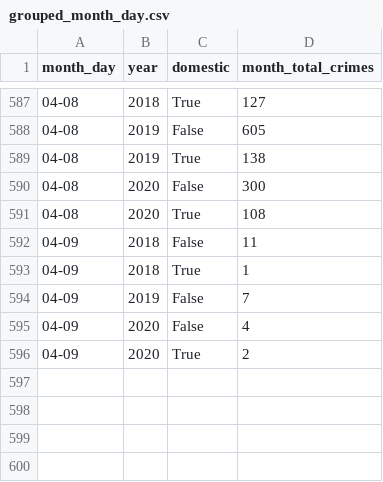
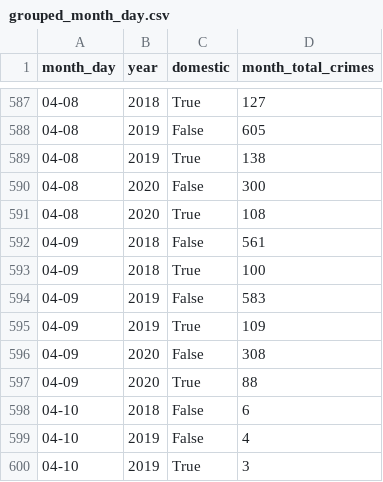
Before and after one commit to Lpwestlake/Exotic_tiger, a CSV file: static/data/grouped_month_day.csv, drawn as a sheet; only a part is shown, gaps mark what is left out.

```diff
--- a/static/data/grouped_month_day.csv
+++ b/static/data/grouped_month_day.csv
@@ -591,6 +591,10 @@ month_day,year,domestic,month_total_crimes
 04-08,2020,True,108
-04-09,2018,False,11
-04-09,2018,True,1
-04-09,2019,False,7
-04-09,2020,False,4
-04-09,2020,True,2
+04-09,2018,False,561
+04-09,2018,True,100
+04-09,2019,False,583
+04-09,2019,True,109
+04-09,2020,False,308
+04-09,2020,True,88
+04-10,2018,False,6
+04-10,2019,False,4
+04-10,2019,True,3
```
Also changed, not shown: static/data/final_Chicago_data_total_crime_by_date_and_type.csv, 9 other files.
